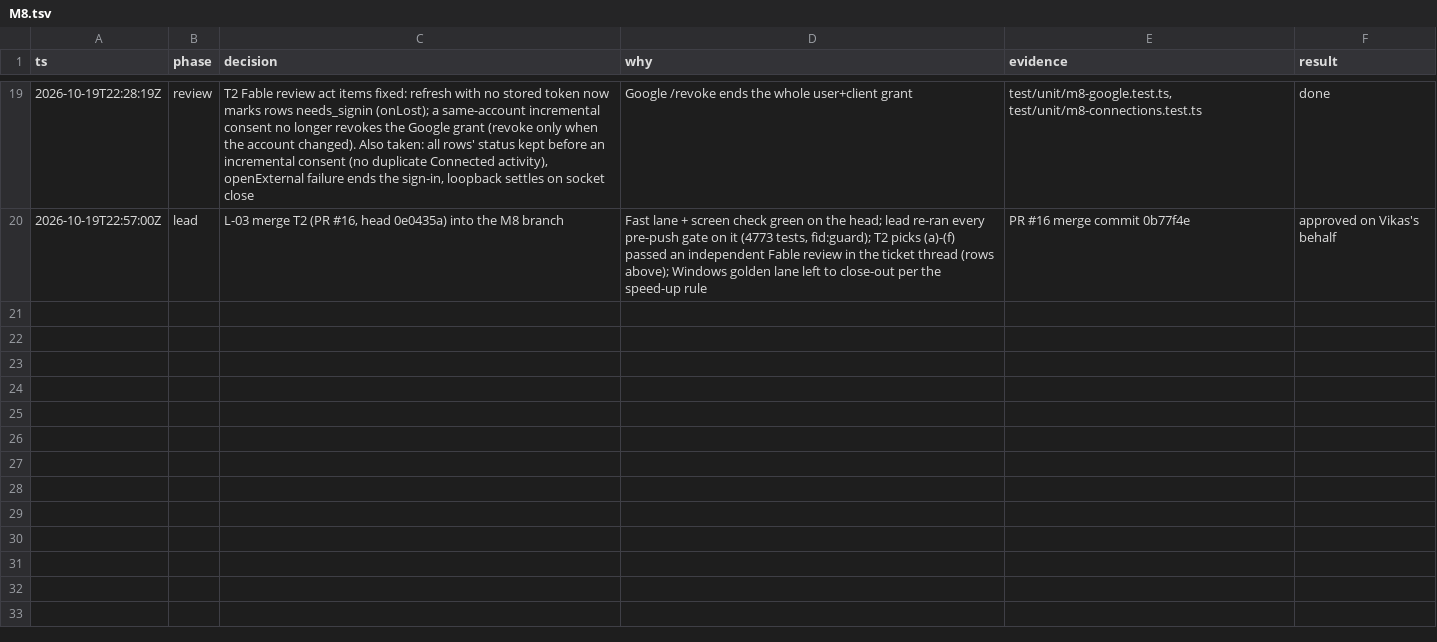
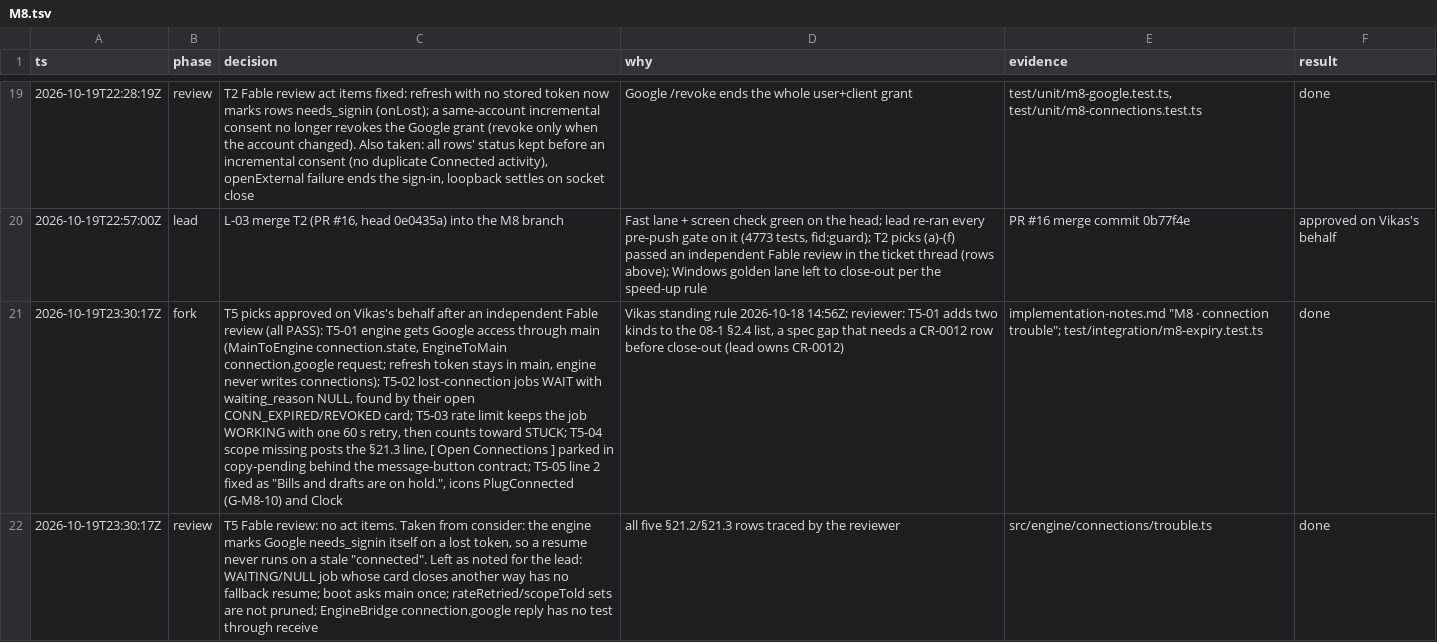
Before and after one commit to vikas53953/foo-agent, a TSV file: docs/decisions/M8.tsv, drawn as a sheet; only a part is shown, gaps mark what is left out; the diff names each change by its address in the sheet, - before the commit and + after, or states it on an @@ line.

```diff
--- a/docs/decisions/M8.tsv
+++ b/docs/decisions/M8.tsv
+row 21: 2026-10-19T23:30:17Z | fork | T5 picks approved on Vikas's behalf after an independent Fable review (all PASS): T5-01 engine gets Google access through main (MainToEngine connection.state, EngineToMain connection.google request; refresh token stays in main, engine never writes connections); T5-02 lost-connection jobs WAIT with waiting_reason NULL, found by their open CONN_EXPIRED/REVOKED card; T5-03 rate limit keeps the job WORKING with one 60 s retry, then counts toward STUCK; T5-04 scope missing posts the §21.3 line, [ Open Connections ] parked in copy-pending behind the message-button contract; T5-05 line 2 fixed as "Bills and drafts are on hold.", icons PlugConnected (G-M8-10) and Clock | Vikas standing rule 2026-10-18 14:56Z; reviewer: T5-01 adds two kinds to the 08-1 §2.4 list, a spec gap that needs a CR-0012 row before close-out (lead owns CR-0012) | implementation-notes.md "M8 · connection trouble"; test/integration/m8-expiry.test.ts | done
+row 22: 2026-10-19T23:30:17Z | review | T5 Fable review: no act items. Taken from consider: the engine marks Google needs_signin itself on a lost token, so a resume never runs on a stale "connected". Left as noted for the lead: WAITING/NULL job whose card closes another way has no fallback resume; boot asks main once; rateRetried/scopeTold sets are not pruned; EngineBridge connection.google reply has no test through receive | all five §21.2/§21.3 rows traced by the reviewer | src/engine/connections/trouble.ts | done
```
Also changed, not shown: 1 other file.
